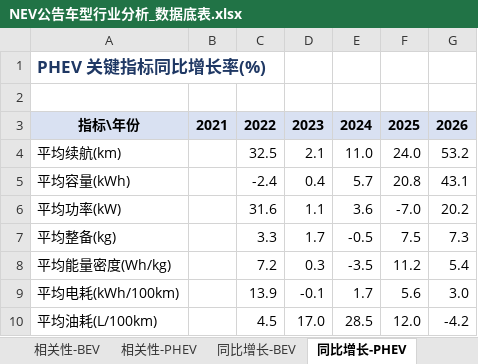
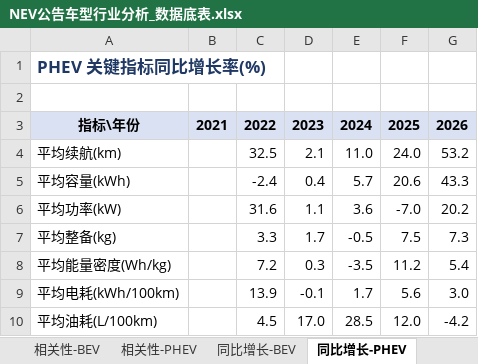
Before and after one commit to coolcat0125/TA-Analysis, an Excel workbook: 02_交付物/NEV公告车型行业分析_数据底表.xlsx, sheet 同比增长-PHEV, drawn as a sheet; values as stored, in another font and other column widths than the file's, no borders; the diff names each change by its address in the sheet, - before the commit and + after, or states it on an @@ line.

```diff
--- a/02_交付物/NEV公告车型行业分析_数据底表.xlsx (sheet 同比增长-PHEV)
+++ b/02_交付物/NEV公告车型行业分析_数据底表.xlsx (sheet 同比增长-PHEV)
-F5: 20.8
+F5: 20.6
-G5: 43.1
+G5: 43.3
```
Also changed, not shown: sheet PHEV容量分布, sheet 电池容量分析, sheet 关键指标汇总-PHEV, sheet 年度综合指标, 06_自动化与工具/管线工作区/NEV公告车型行业分析_数据底表.xlsx, 19 other files.
